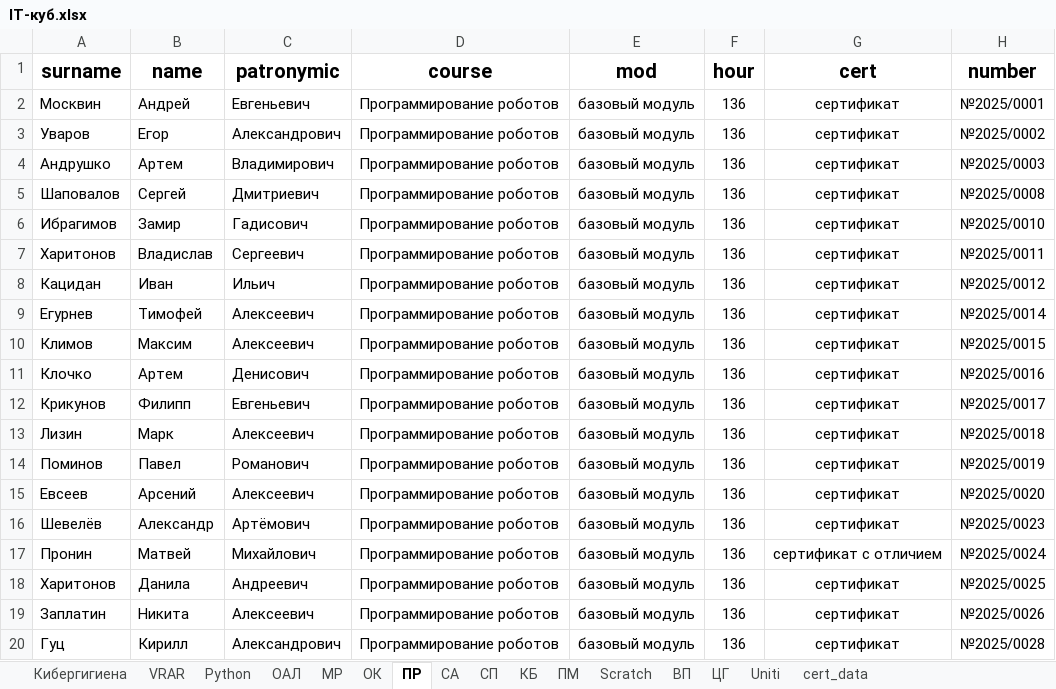
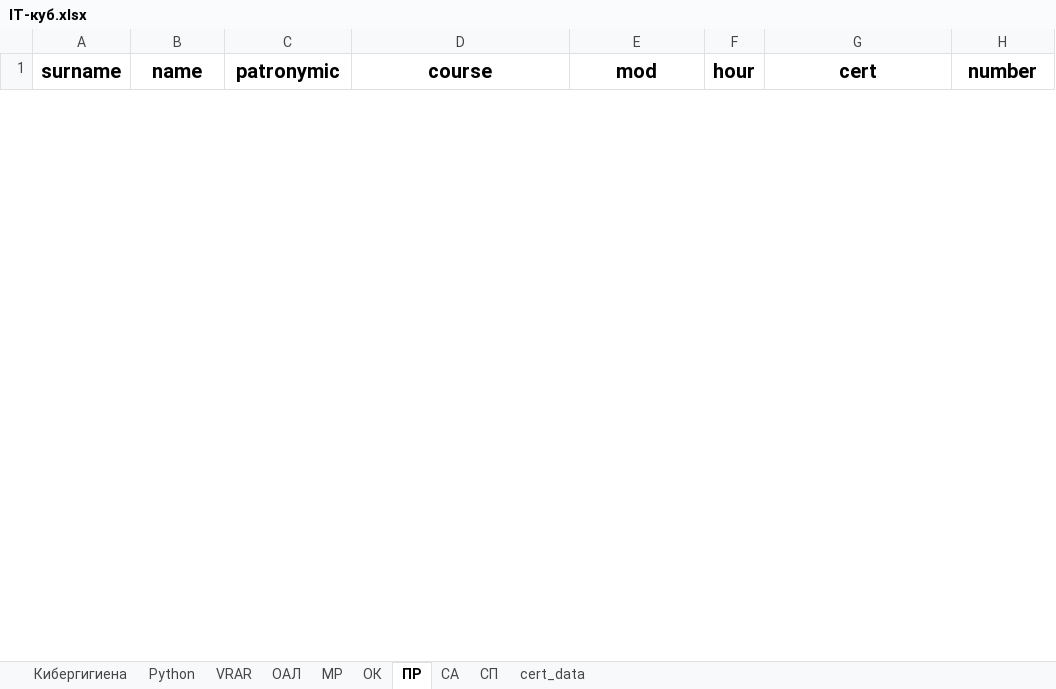
Before and after one commit to AlexxxBor/CertificateGenerator, an Excel workbook: dist/data/IT-куб.xlsx, sheet ПР, drawn as a sheet; only a part is shown; values as stored, in another font and other column widths than the file's, no borders; removed rows and columns are numbered as before the commit, all else as after; the diff covers the shown part only; the diff names each change by its address in the sheet, - before the commit and + after, or states it on an @@ line.

```diff
--- a/dist/data/IT-куб.xlsx (sheet ПР)
+++ b/dist/data/IT-куб.xlsx (sheet ПР)
-sheet tab: КБ
-sheet tab: ПМ
-sheet tab: Scratch
-sheet tab: ВП
-sheet tab: ЦГ
-sheet tab: Uniti
@@ sheet tab order changed: Кибергигиена | Python | VRAR | ОАЛ | МР | ОК | ПР | СА | СП | cert_data @@
-row 2: Москвин | Андрей | Евгеньевич | Программирование роботов | базовый модуль | 136 | сертификат | №2025/0001
-row 3: Уваров | Егор | Александрович | Программирование роботов | базовый модуль | 136 | сертификат | №2025/0002
-row 4: Андрушко | Артем | Владимирович | Программирование роботов | базовый модуль | 136 | сертификат | №2025/0003
-row 5: Шаповалов | Сергей | Дмитриевич | Программирование роботов | базовый модуль | 136 | сертификат | №2025/0008
-row 6: Ибрагимов | Замир | Гадисович | Программирование роботов | базовый модуль | 136 | сертификат | №2025/0010
-row 7: Харитонов | Владислав | Сергеевич | Программирование роботов | базовый модуль | 136 | сертификат | №2025/0011
-row 8: Кацидан | Иван | Ильич | Программирование роботов | базовый модуль | 136 | сертификат | №2025/0012
-row 9: Егурнев | Тимофей | Алексеевич | Программирование роботов | базовый модуль | 136 | сертификат | №2025/0014
-row 10: Климов | Максим | Алексеевич | Программирование роботов | базовый модуль | 136 | сертификат | №2025/0015
-row 11: Клочко | Артем | Денисович | Программирование роботов | базовый модуль | 136 | сертификат | №2025/0016
-row 12: Крикунов | Филипп | Евгеньевич | Программирование роботов | базовый модуль | 136 | сертификат | №2025/0017
-row 13: Лизин | Марк | Алексеевич | Программирование роботов | базовый модуль | 136 | сертификат | №2025/0018
-row 14: Поминов | Павел | Романович | Программирование роботов | базовый модуль | 136 | сертификат | №2025/0019
-row 15: Евсеев | Арсений | Алексеевич | Программирование роботов | базовый модуль | 136 | сертификат | №2025/0020
-row 16: Шевелёв | Александр | Артёмович | Программирование роботов | базовый модуль | 136 | сертификат | №2025/0023
-row 17: Пронин | Матвей | Михайлович | Программирование роботов | базовый модуль | 136 | сертификат с отличием | №2025/0024
-row 18: Харитонов | Данила | Андреевич | Программирование роботов | базовый модуль | 136 | сертификат | №2025/0025
-row 19: Заплатин | Никита | Алексеевич | Программирование роботов | базовый модуль | 136 | сертификат | №2025/0026
-row 20: Гуц | Кирилл | Александрович | Программирование роботов | базовый модуль | 136 | сертификат | №2025/0028
```
Also changed, not shown: 1 added row and 28 removed rows elsewhere in this sheet, sheet Кибергигиена, sheet ОАЛ, sheet Python, sheet VRAR, sheet СА, sheet МР, 3 more sheets, data/IT-куб.xlsx, 2 other files.
